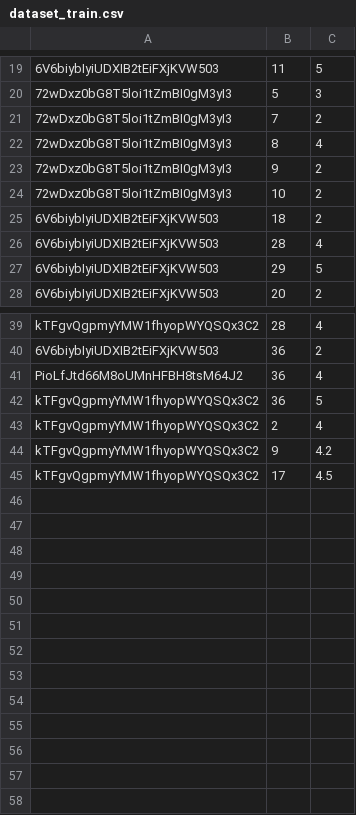
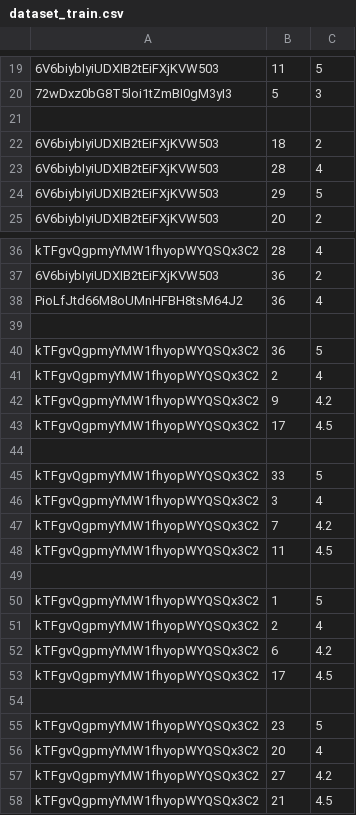
Before and after one commit to DevWinterV/EatingNow-Application, a CSV file: RangDong.AI/Data/dataset_train.csv, drawn as a sheet; only a part is shown, gaps mark what is left out; removed rows and columns are numbered as before the commit, all else as after; the diff names each change by its address in the sheet, - before the commit and + after, or states it on an @@ line.

```diff
--- a/RangDong.AI/Data/dataset_train.csv
+++ b/RangDong.AI/Data/dataset_train.csv
-row 21: 72wDxz0bG8T5loi1tZmBI0gM3yI3 | 7 | 2
+row 21: (empty)
-row 22: 72wDxz0bG8T5loi1tZmBI0gM3yI3 | 8 | 4
-row 23: 72wDxz0bG8T5loi1tZmBI0gM3yI3 | 9 | 2
-row 24: 72wDxz0bG8T5loi1tZmBI0gM3yI3 | 10 | 2
+row 39: (empty)
+row 44: (empty)
+row 45: kTFgvQgpmyYMW1fhyopWYQSQx3C2 | 33 | 5
+row 46: kTFgvQgpmyYMW1fhyopWYQSQx3C2 | 3 | 4
+row 47: kTFgvQgpmyYMW1fhyopWYQSQx3C2 | 7 | 4.2
+row 48: kTFgvQgpmyYMW1fhyopWYQSQx3C2 | 11 | 4.5
+row 49: (empty)
+row 50: kTFgvQgpmyYMW1fhyopWYQSQx3C2 | 1 | 5
+row 51: kTFgvQgpmyYMW1fhyopWYQSQx3C2 | 2 | 4
+row 52: kTFgvQgpmyYMW1fhyopWYQSQx3C2 | 6 | 4.2
+row 53: kTFgvQgpmyYMW1fhyopWYQSQx3C2 | 17 | 4.5
+row 54: (empty)
+row 55: kTFgvQgpmyYMW1fhyopWYQSQx3C2 | 23 | 5
+row 56: kTFgvQgpmyYMW1fhyopWYQSQx3C2 | 20 | 4
+row 57: kTFgvQgpmyYMW1fhyopWYQSQx3C2 | 27 | 4.2
+row 58: kTFgvQgpmyYMW1fhyopWYQSQx3C2 | 21 | 4.5
```
Also changed, not shown: 53 other files.
